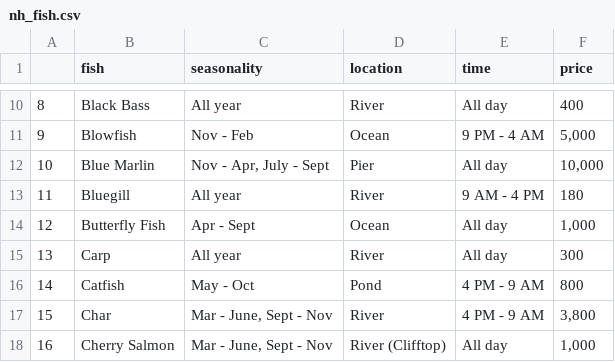
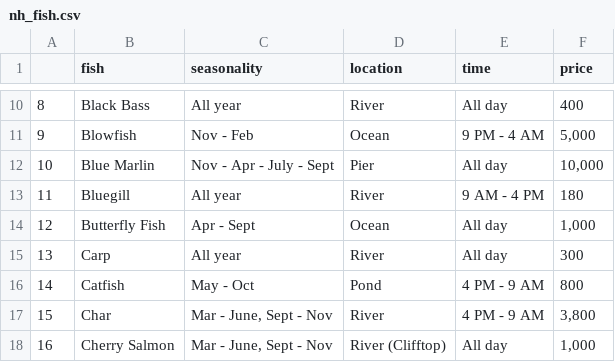
Before and after one commit to AmanRiat1/anch_collection, a CSV file: nh_fish.csv, drawn as a sheet; only a part is shown, gaps mark what is left out.

```diff
--- a/nh_fish.csv
+++ b/nh_fish.csv
@@ -11,3 +11,3 @@
 9,Blowfish,Nov - Feb,Ocean,9 PM - 4 AM,"5,000"
-10,Blue Marlin,"Nov - Apr, July - Sept",Pier,All day,"10,000"
+10,Blue Marlin,Nov - Apr - July - Sept,Pier,All day,"10,000"
 11,Bluegill,All year,River,9 AM - 4 PM,180
```
Also changed, not shown: 4 other files.
